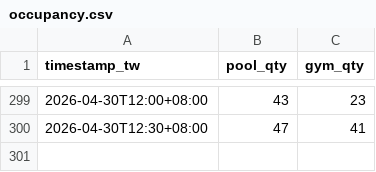
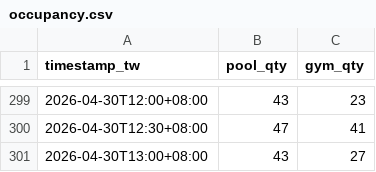
Before and after one commit to kerim/pool-tracker, a CSV file: data/occupancy.csv, drawn as a sheet; only a part is shown, gaps mark what is left out; the diff names each change by its address in the sheet, - before the commit and + after, or states it on an @@ line.

Commit message:
data: 2026-04-30T13:00+08:00,43,27

```diff
--- a/data/occupancy.csv
+++ b/data/occupancy.csv
+row 301: 2026-04-30T13:00+08:00 | 43 | 27
```
